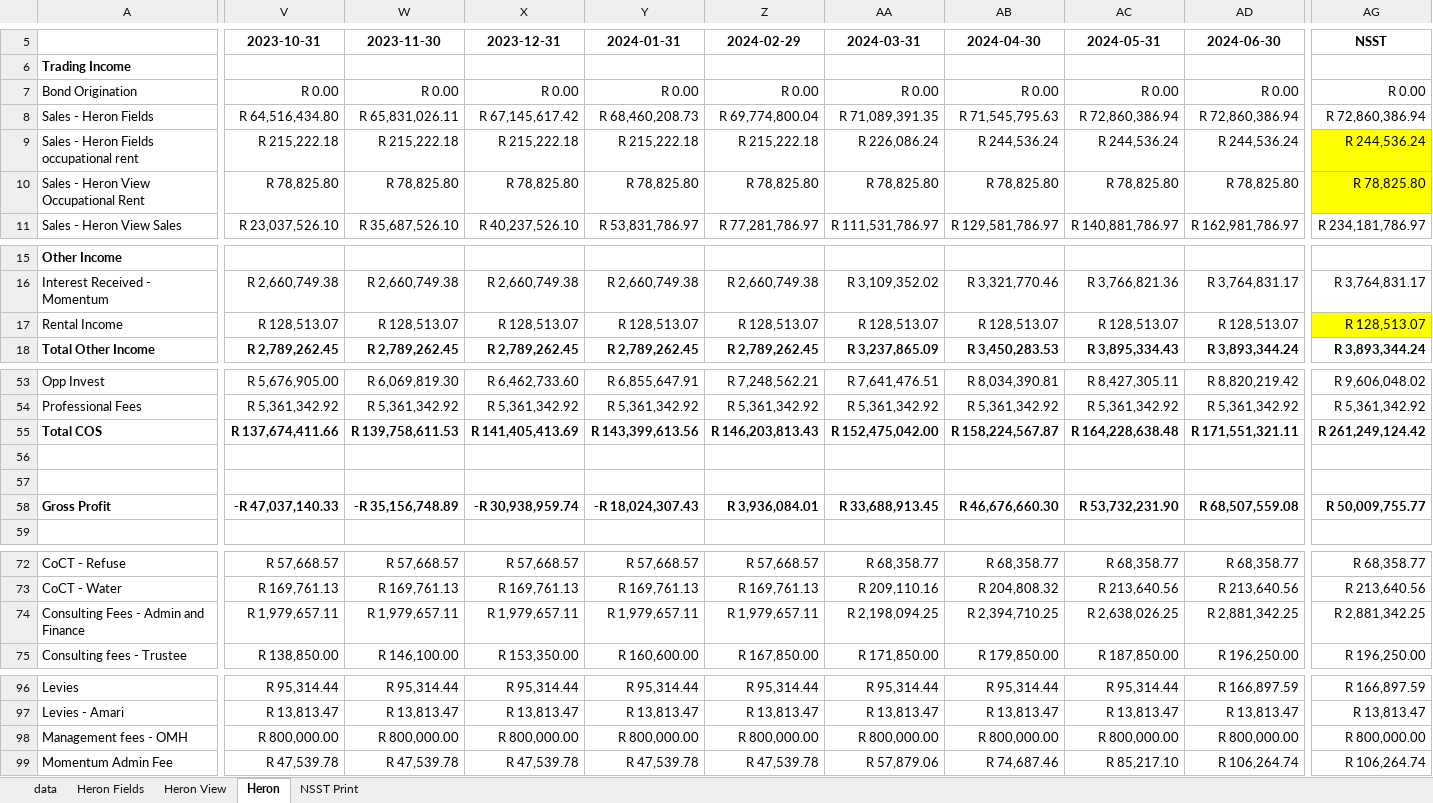
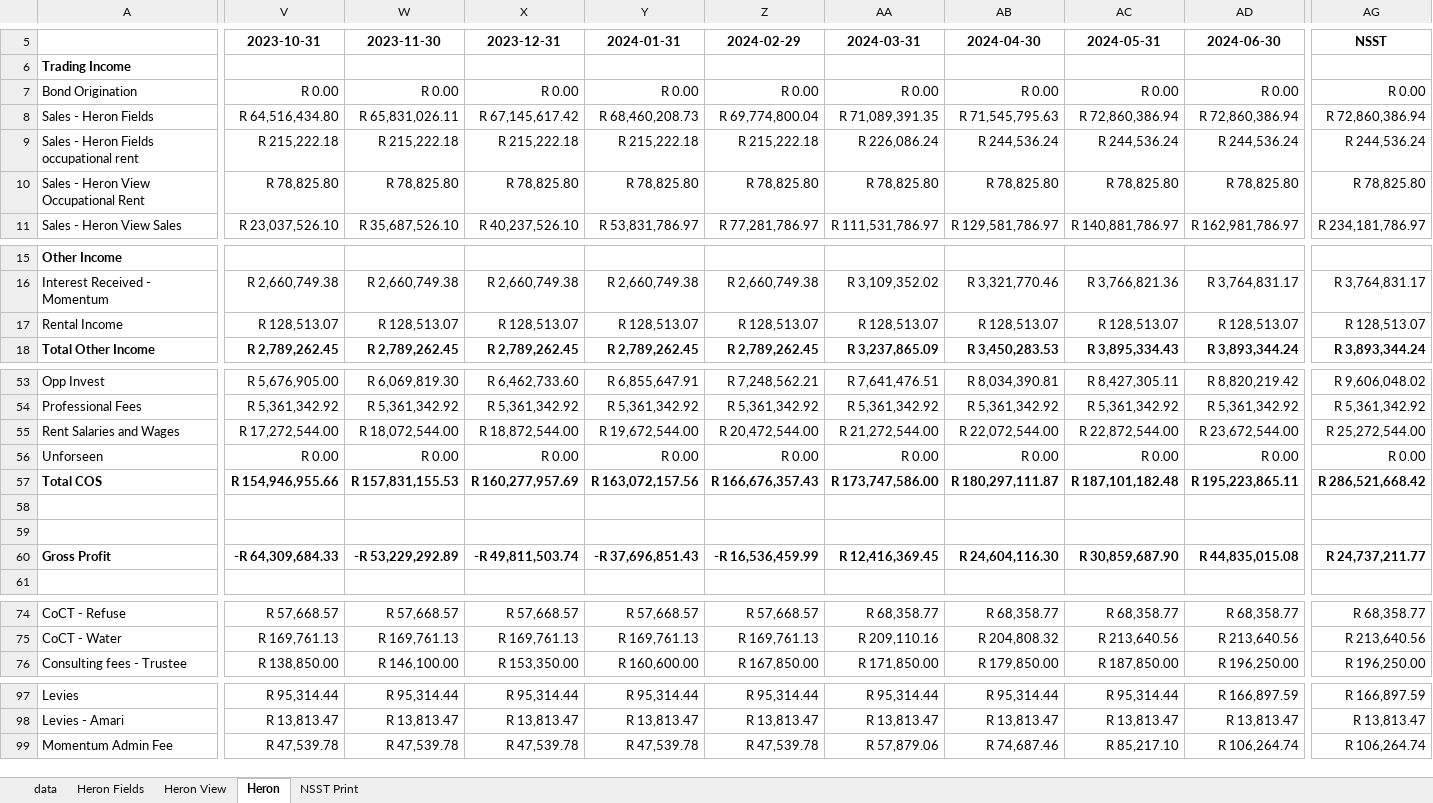
Before and after one commit to WayneBruton/fastapi-python, an Excel workbook: cashflow_p&l_files/cashflow_hf_hv.xlsx, sheet Heron, drawn as a sheet; only a part is shown, gaps mark what is left out; values as stored, in another font and other column widths than the file's, no borders; removed rows and columns are numbered as before the commit, all else as after; rows hold the shown columns only; the diff covers the shown part only; the diff names each change by its address in the sheet, - before the commit and + after, or states it on an @@ line.

```diff
--- a/cashflow_p&l_files/cashflow_hf_hv.xlsx (sheet Heron)
+++ b/cashflow_p&l_files/cashflow_hf_hv.xlsx (sheet Heron)
-AG9:AG10 fill: #FFFF00
+AG9:AG10 fill: none
-AG17 fill: #FFFF00
+AG17 fill: none
+row 55: Rent Salaries and Wages | R 17,272,544.00 | R 18,072,544.00 | R 18,872,544.00 | R 19,672,544.00 | R 20,472,544.00 | R 21,272,544.00 | R 22,072,544.00 | R 22,872,544.00 | R 23,672,544.00 | R 25,272,544.00
+row 56: Unforseen | R 0.00 | R 0.00 | R 0.00 | R 0.00 | R 0.00 | R 0.00 | R 0.00 | R 0.00 | R 0.00 | R 0.00
-V57 (2023-10-31): R 137,674,411.66
+V57 (2023-10-31): R 154,946,955.66
-W57 (2023-11-30): R 139,758,611.53
+W57 (2023-11-30): R 157,831,155.53
-X57 (2023-12-31): R 141,405,413.69
+X57 (2023-12-31): R 160,277,957.69
-Y57 (2024-01-31): R 143,399,613.56
+Y57 (2024-01-31): R 163,072,157.56
-Z57 (2024-02-29): R 146,203,813.43
+Z57 (2024-02-29): R 166,676,357.43
-AA57 (2024-03-31): R 152,475,042.00
+AA57 (2024-03-31): R 173,747,586.00
-AB57 (2024-04-30): R 158,224,567.87
+AB57 (2024-04-30): R 180,297,111.87
-AC57 (2024-05-31): R 164,228,638.48
+AC57 (2024-05-31): R 187,101,182.48
-AD57 (2024-06-30): R 171,551,321.11
+AD57 (2024-06-30): R 195,223,865.11
-AG57 (NSST): R 261,249,124.42
+AG57 (NSST): R 286,521,668.42
-V60 (2023-10-31): -R 47,037,140.33
+V60 (2023-10-31): -R 64,309,684.33
-W60 (2023-11-30): -R 35,156,748.89
+W60 (2023-11-30): -R 53,229,292.89
-X60 (2023-12-31): -R 30,938,959.74
+X60 (2023-12-31): -R 49,811,503.74
-Y60 (2024-01-31): -R 18,024,307.43
+Y60 (2024-01-31): -R 37,696,851.43
-Z60 (2024-02-29): R 3,936,084.01
+Z60 (2024-02-29): -R 16,536,459.99
-AA60 (2024-03-31): R 33,688,913.45
+AA60 (2024-03-31): R 12,416,369.45
-AB60 (2024-04-30): R 46,676,660.30
+AB60 (2024-04-30): R 24,604,116.30
-AC60 (2024-05-31): R 53,732,231.90
+AC60 (2024-05-31): R 30,859,687.90
-AD60 (2024-06-30): R 68,507,559.08
+AD60 (2024-06-30): R 44,835,015.08
-AG60 (NSST): R 50,009,755.77
+AG60 (NSST): R 24,737,211.77
-row 74: Consulting Fees - Admin and Finance | R 1,979,657.11 | R 1,979,657.11 | R 1,979,657.11 | R 1,979,657.11 | R 1,979,657.11 | R 2,198,094.25 | R 2,394,710.25 | R 2,638,026.25 | R 2,881,342.25 | R 2,881,342.25
-row 98: Management fees - OMH | R 800,000.00 | R 800,000.00 | R 800,000.00 | R 800,000.00 | R 800,000.00 | R 800,000.00 | R 800,000.00 | R 800,000.00 | R 800,000.00 | R 800,000.00
```
Also changed, not shown: 6 removed rows and 66 edited cells elsewhere in this sheet, sheet data, sheet Heron View, sheet Heron Fields, sheet NSST Print, formulas that keep their value, hidden cells, 9 other files.
